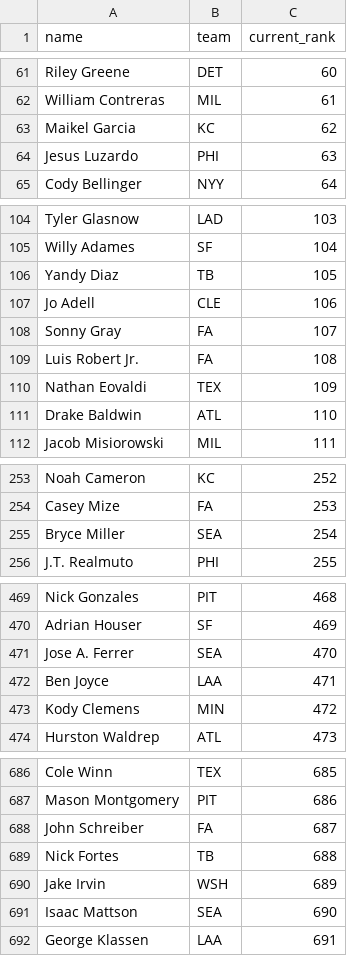
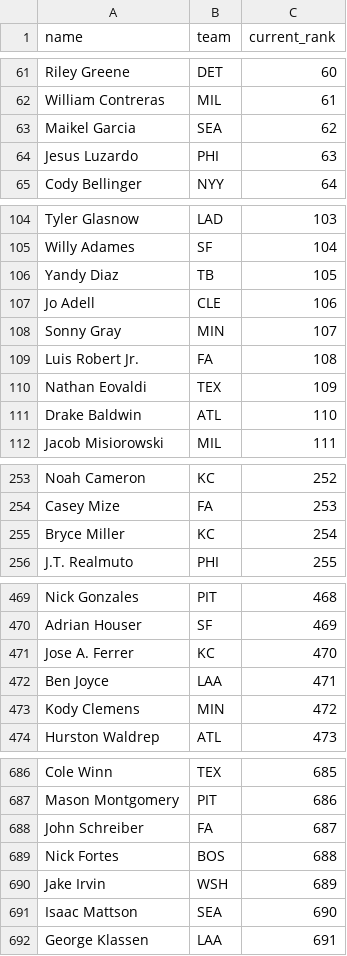
Before and after one commit to kyeill/dynasty, a CSV file: lastgood/mlb_current.csv, drawn as a sheet; only a part is shown, gaps mark what is left out; the diff covers the shown part only.

```diff
--- a/lastgood/mlb_current.csv
+++ b/lastgood/mlb_current.csv
@@ -62,3 +62,3 @@ Riley Greene,DET,60
 William Contreras,MIL,61
-Maikel Garcia,KC,62
+Maikel Garcia,SEA,62
 Jesus Luzardo,PHI,63
@@ -107,3 +107,3 @@ Yandy Diaz,TB,105
 Jo Adell,CLE,106
-Sonny Gray,FA,107
+Sonny Gray,MIN,107
 Luis Robert Jr.,FA,108
@@ -254,3 +254,3 @@ Noah Cameron,KC,252
 Casey Mize,FA,253
-Bryce Miller,SEA,254
+Bryce Miller,KC,254
 J.T. Realmuto,PHI,255
@@ -470,3 +470,3 @@ Nick Gonzales,PIT,468
 Adrian Houser,SF,469
-Jose A. Ferrer,SEA,470
+Jose A. Ferrer,KC,470
 Ben Joyce,LAA,471
@@ -688,3 +688,3 @@ Mason Montgomery,PIT,686
 John Schreiber,FA,687
-Nick Fortes,TB,688
+Nick Fortes,BOS,688
 Jake Irvin,WSH,689
```
Also changed, not shown: 4 edited cells elsewhere in this file, lastgood/nfl_current.csv, lastgood/nfl_ktc.csv, 23 other files.
